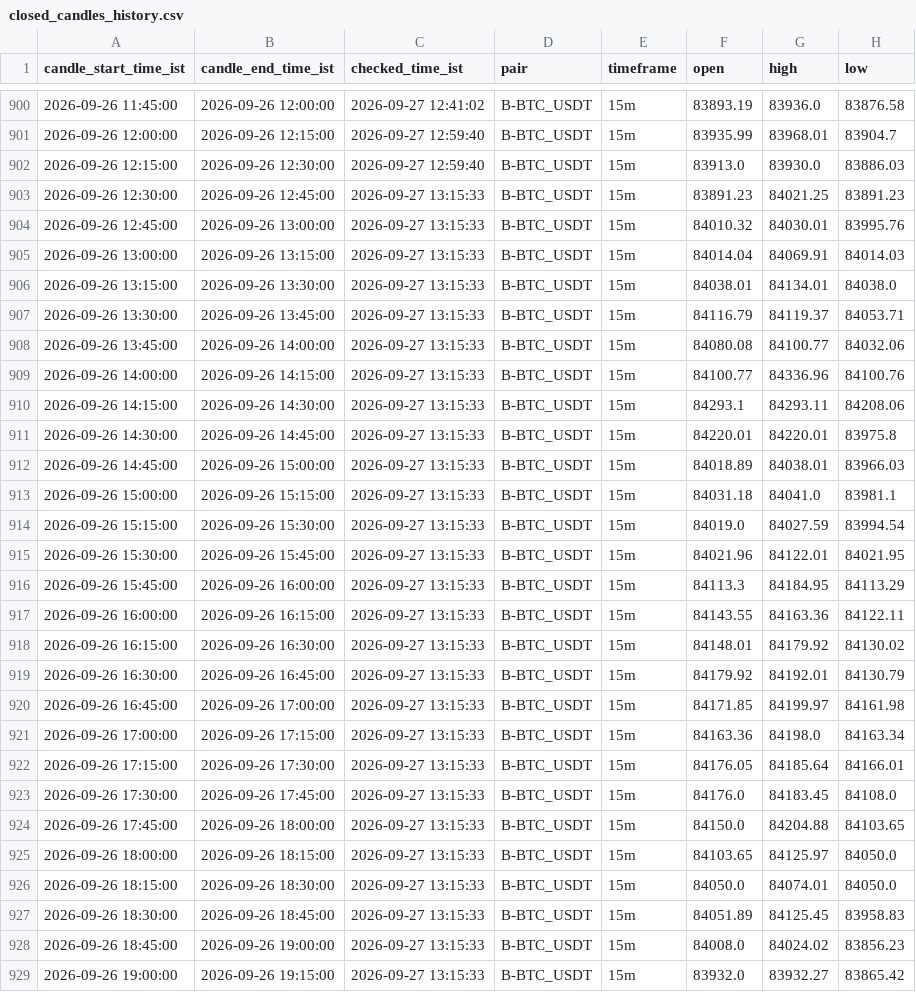
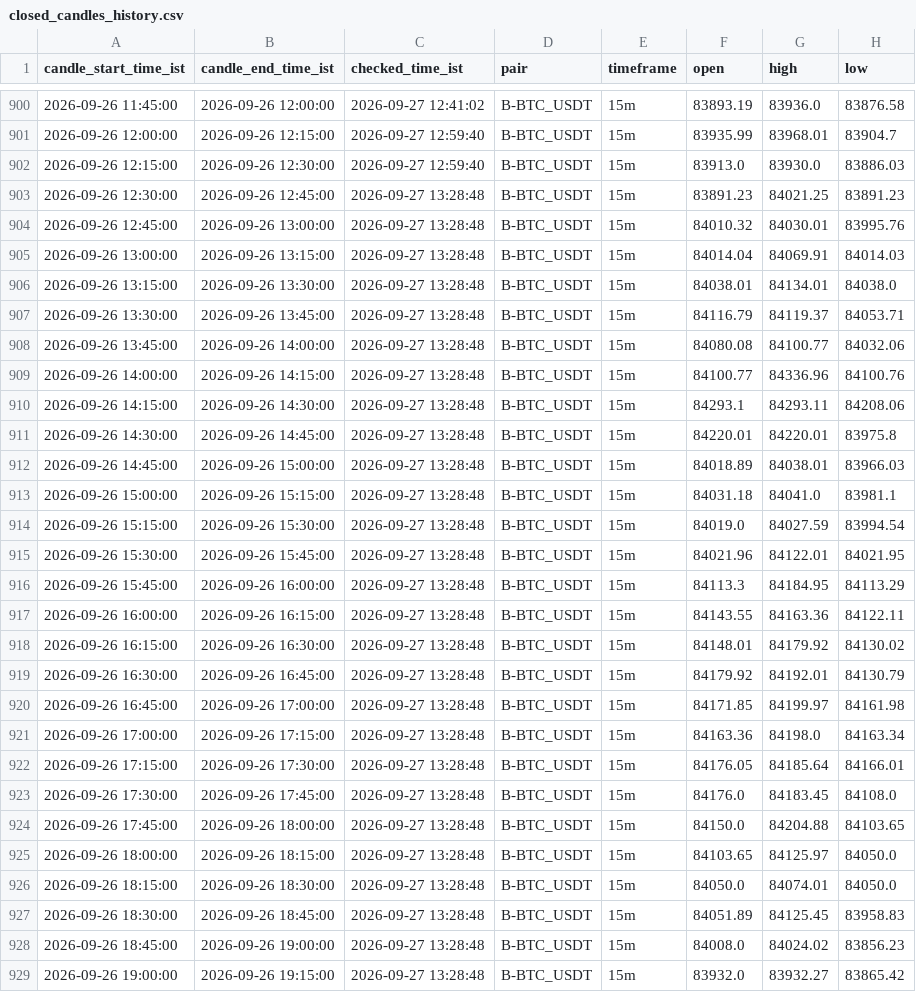
Before and after one commit to bera993258-design/coindcx-candle-alert, a CSV file: output/closed_candles_history.csv, drawn as a sheet; only a part is shown, gaps mark what is left out; the diff covers the shown part only; the diff names each change by its address in the sheet, - before the commit and + after, or states it on an @@ line.

```diff
--- a/output/closed_candles_history.csv
+++ b/output/closed_candles_history.csv
-C903:C929 (checked_time_ist): 2026-09-27 13:15:33
+C903:C929 (checked_time_ist): 2026-09-27 13:28:48
```
Also changed, not shown: 72 edited cells elsewhere in this file, output/live_result.csv, 1 other file.
